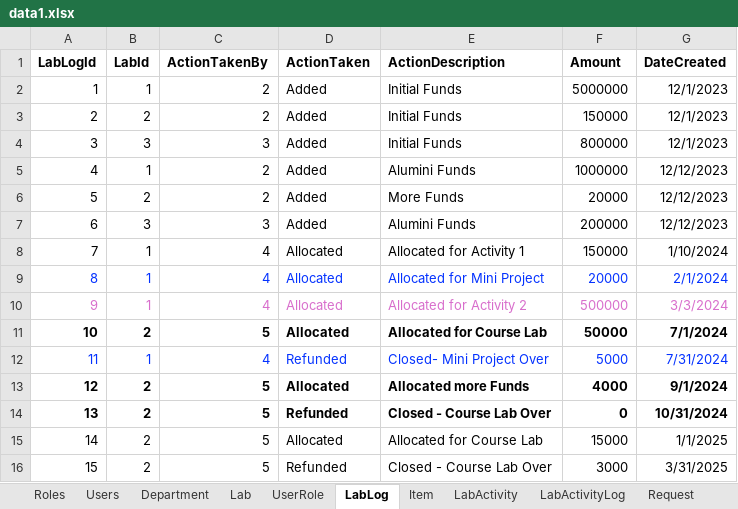
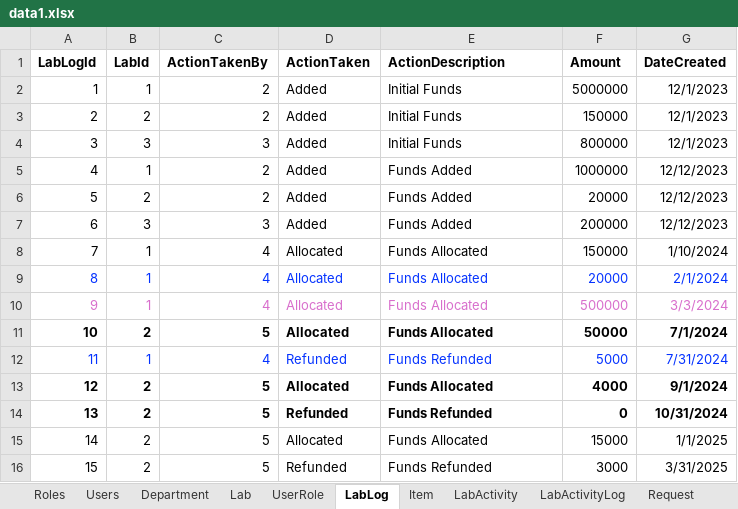
Before and after one commit to kartik-iitk/Asset-Management, an Excel workbook: data/data1.xlsx, sheet LabLog, drawn as a sheet; values as stored, in another font and other column widths than the file's, no borders; the diff names each change by its address in the sheet, - before the commit and + after, or states it on an @@ line.

```diff
--- a/data/data1.xlsx (sheet LabLog)
+++ b/data/data1.xlsx (sheet LabLog)
-E5 (ActionDescription): Alumini Funds
+E5 (ActionDescription): Funds Added
-E6 (ActionDescription): More Funds
+E6 (ActionDescription): Funds Added
-E7 (ActionDescription): Alumini Funds
+E7 (ActionDescription): Funds Added
-E8 (ActionDescription): Allocated for Activity 1
+E8 (ActionDescription): Funds Allocated
-E9 (ActionDescription): Allocated for Mini Project
+E9 (ActionDescription): Funds Allocated
-E10 (ActionDescription): Allocated for Activity 2
+E10 (ActionDescription): Funds Allocated
-E11 (ActionDescription): Allocated for Course Lab
+E11 (ActionDescription): Funds Allocated
-E12 (ActionDescription): Closed- Mini Project Over
+E12 (ActionDescription): Funds Refunded
-E13 (ActionDescription): Allocated more Funds
+E13 (ActionDescription): Funds Allocated
-E14 (ActionDescription): Closed - Course Lab Over
+E14 (ActionDescription): Funds Refunded
-E15 (ActionDescription): Allocated for Course Lab
+E15 (ActionDescription): Funds Allocated
-E16 (ActionDescription): Closed - Course Lab Over
+E16 (ActionDescription): Funds Refunded
```
Also changed, not shown: sheet RequestLog, sheet AssetTransactionLog, sheet ActivityItemTransaction, sheet Request, sheet Asset, sheet POLog, 3 more sheets, 17 other files.
